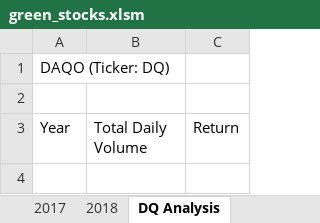
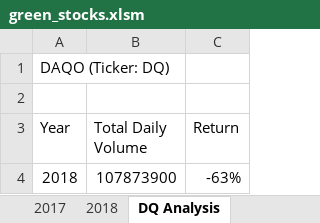
Before and after one commit to annarochav/Stock-Analysis, an Excel workbook: green_stocks.xlsm, sheet DQ Analysis, drawn as a sheet; values as stored, in another font and other column widths than the file's, no borders; the diff names each change by its address in the sheet, - before the commit and + after, or states it on an @@ line.

Commit message:
Add files via upload

```diff
--- a/green_stocks.xlsm (sheet DQ Analysis)
+++ b/green_stocks.xlsm (sheet DQ Analysis)
+row 4: 2018 | 107873900 | -63%
```
